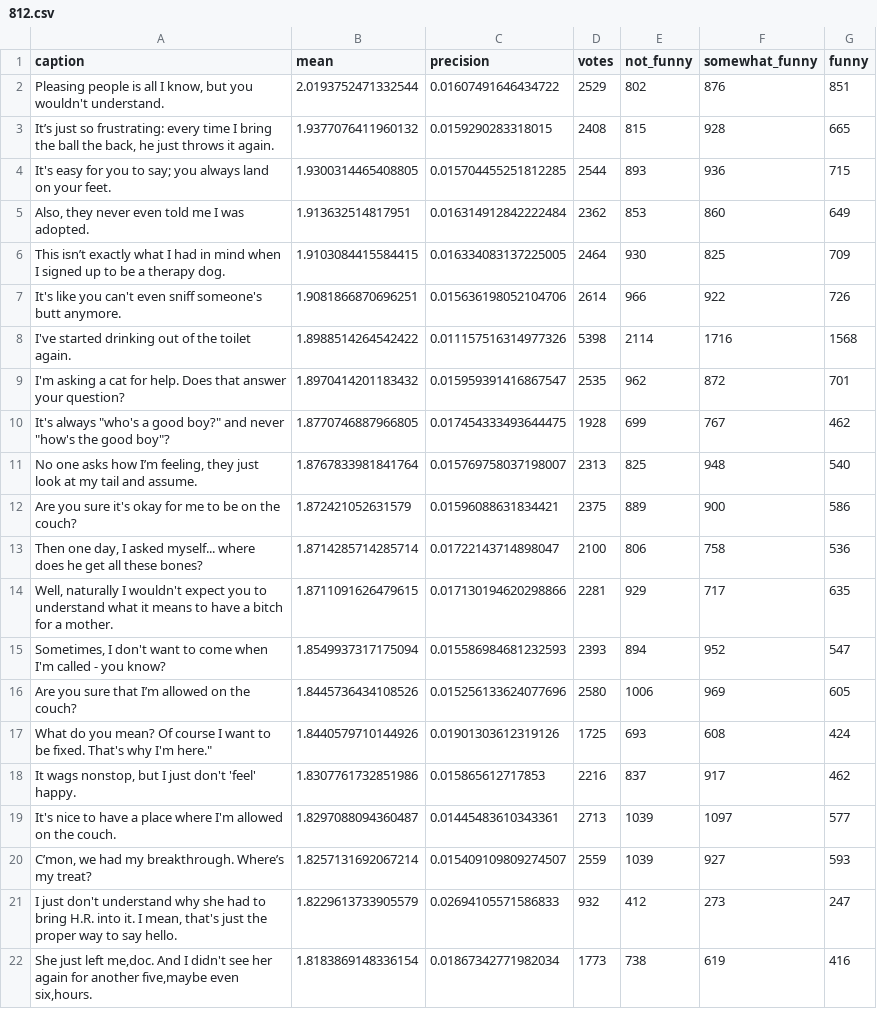
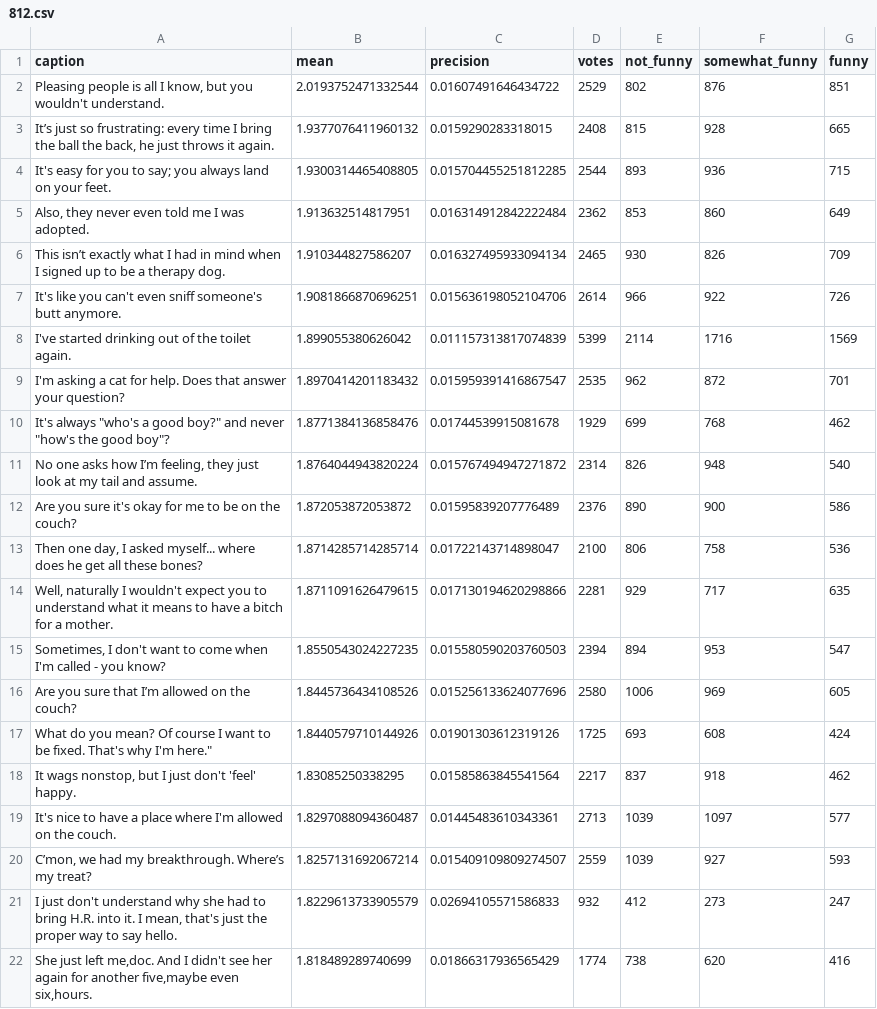
Before and after one commit to nextml/caption-contest-data, a CSV file: summaries/812.csv, drawn as a sheet; only a part is shown; the diff covers the shown part only.

```diff
--- a/summaries/812.csv
+++ b/summaries/812.csv
@@ -5,15 +5,15 @@ It's easy for you to say; you always land on your feet.,1.9300314465408805,0.015
 "Also, they never even told me I was adopted.",1.913632514817951,0.016314912842222484,2362,853,860,649
-This isn’t exactly what I had in mind when I signed up to be a therapy dog.,1.9103084415584415,0.016334083137225005,2464,930,825,709
+This isn’t exactly what I had in mind when I signed up to be a therapy dog.,1.910344827586207,0.016327495933094134,2465,930,826,709
 It's like you can't even sniff someone's butt anymore.,1.9081866870696251,0.015636198052104706,2614,966,922,726
-I've started drinking out of the toilet again.,1.8988514264542422,0.011157516314977326,5398,2114,1716,1568
+I've started drinking out of the toilet again.,1.899055380626042,0.011157313817074839,5399,2114,1716,1569
 I'm asking a cat for help. Does that answer your question?,1.8970414201183432,0.015959391416867547,2535,962,872,701
-"It's always ""who's a good boy?"" and never ""how's the good boy""?",1.8770746887966805,0.017454333493644475,1928,699,767,462
-"No one asks how I’m feeling, they just look at my tail and assume.",1.8767833981841764,0.015769758037198007,2313,825,948,540
-Are you sure it's okay for me to be on the couch?,1.872421052631579,0.01596088631834421,2375,889,900,586
+"It's always ""who's a good boy?"" and never ""how's the good boy""?",1.8771384136858476,0.01744539915081678,1929,699,768,462
+"No one asks how I’m feeling, they just look at my tail and assume.",1.8764044943820224,0.015767494947271872,2314,826,948,540
+Are you sure it's okay for me to be on the couch?,1.872053872053872,0.01595839207776489,2376,890,900,586
 "Then one day, I asked myself... where does he get all these bones?",1.8714285714285714,0.01722143714898047,2100,806,758,536
 "Well, naturally I wouldn't expect you to understand what it means to have a bitch for a mother.",1.8711091626479615,0.017130194620298866,2281,929,717,635
-"Sometimes, I don't want to come when I'm called - you know?",1.8549937317175094,0.015586984681232593,2393,894,952,547
+"Sometimes, I don't want to come when I'm called - you know?",1.8550543024227235,0.015580590203760503,2394,894,953,547
 Are you sure that I’m allowed on the couch?,1.8445736434108526,0.015256133624077696,2580,1006,969,605
 "What do you mean?  Of course I want to be fixed.  That's why I'm here.""",1.8440579710144926,0.01901303612319126,1725,693,608,424
-"It wags nonstop, but I just don't 'feel' happy.",1.8307761732851986,0.015865612717853,2216,837,917,462
+"It wags nonstop, but I just don't 'feel' happy.",1.83085250338295,0.01585863845541564,2217,837,918,462
 It's nice to have a place where I'm allowed on the couch.,1.8297088094360487,0.01445483610343361,2713,1039,1097,577
@@ -21,2 +21,2 @@ It's nice to have a place where I'm allowed on the couch.,1.8297088094360487,0.0
 "I just don't understand why she had to bring H.R. into it.  I mean, that's just the proper way to say hello.",1.8229613733905579,0.02694105571586833,932,412,273,247
-"She just left me,doc. And I didn't see her again for another five,maybe even six,hours.",1.8183869148336154,0.01867342771982034,1773,738,619,416
+"She just left me,doc. And I didn't see her again for another five,maybe even six,hours.",1.818489289740699,0.01866317936565429,1774,738,620,416
```
Also changed, not shown: 1 added row, 1 removed row and 32 edited cells elsewhere in this file, 3 other files.
